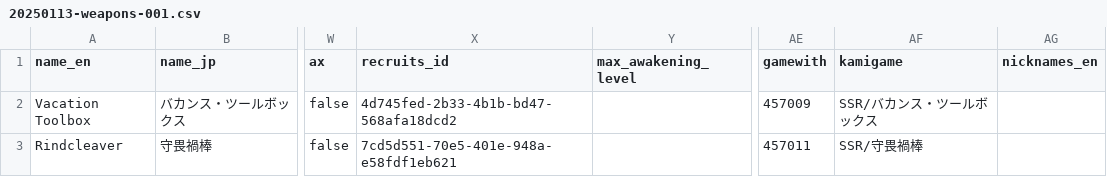
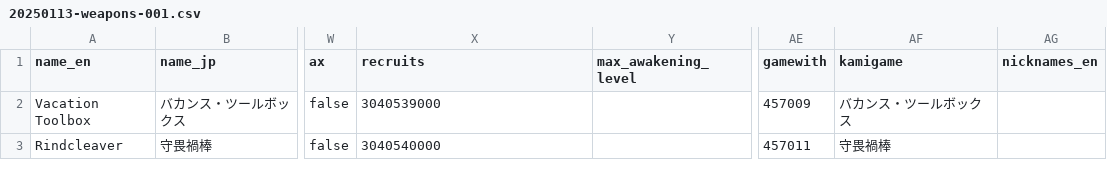
Before and after one commit to jedmund/hensei-api, a CSV file: db/seed/updates/20250113-weapons-001.csv, drawn as a sheet; only a part is shown, gaps mark what is left out; the diff names each change by its address in the sheet, - before the commit and + after, or states it on an @@ line.

```diff
--- a/db/seed/updates/20250113-weapons-001.csv
+++ b/db/seed/updates/20250113-weapons-001.csv
-X1: recruits_id
+X1: recruits
-X2 (recruits): 4d745fed-2b33-4b1b-bd47-568afa18dcd2
+X2 (recruits): 3040539000
-AF2 (kamigame): SSR/バカンス・ツールボックス
+AF2 (kamigame): バカンス・ツールボックス
-X3 (recruits): 7cd5d551-70e5-401e-948a-e58fdf1eb621
+X3 (recruits): 3040540000
-AF3 (kamigame): SSR/守畏禍棒
+AF3 (kamigame): 守畏禍棒
```
Also changed, not shown: 30 other files.
